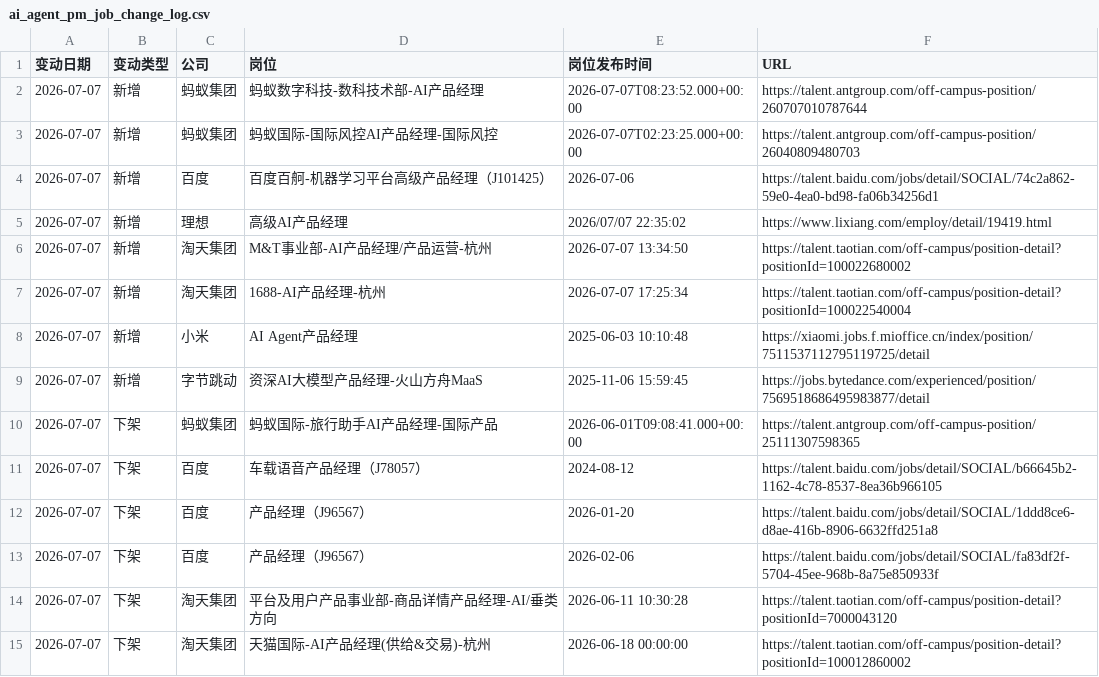
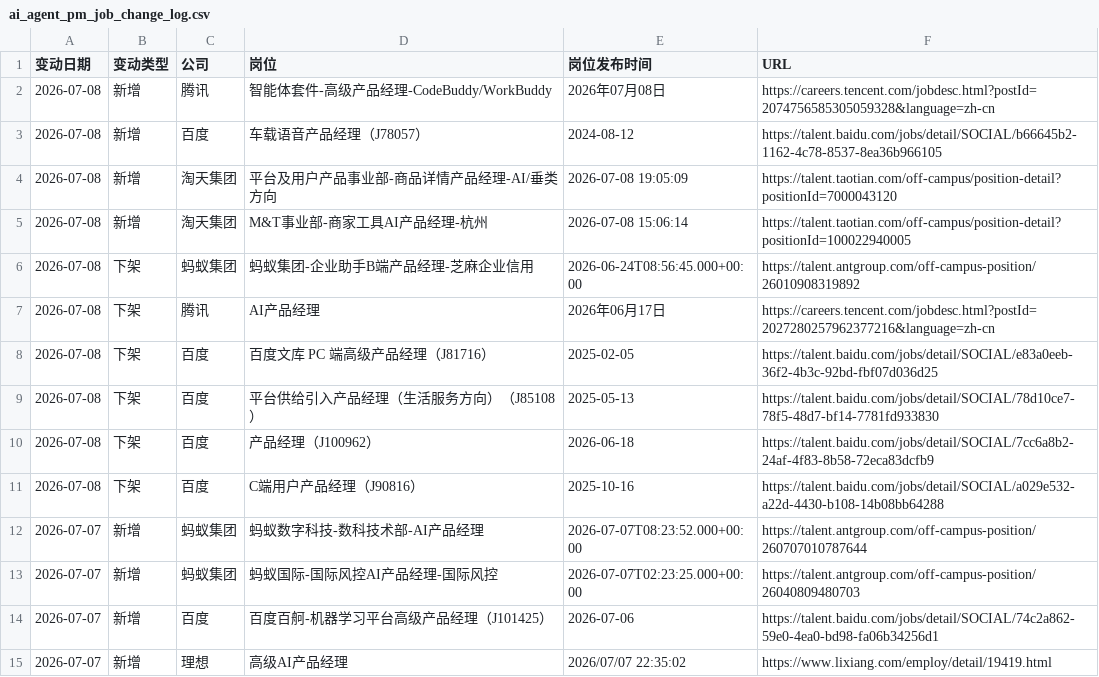
Before and after one commit to FireBEAR12138/ai-agent-pm-job-radar, a CSV file: data/ai_agent_pm_job_change_log.csv, drawn as a sheet; only a part is shown; the shorter side is filled out with more unchanged rows; the diff names each change by its address in the sheet, - before the commit and + after, or states it on an @@ line.

```diff
--- a/data/ai_agent_pm_job_change_log.csv
+++ b/data/ai_agent_pm_job_change_log.csv
+row 2: 2026-07-08 | 新增 | 腾讯 | 智能体套件-高级产品经理-CodeBuddy/WorkBuddy | 2026年07月08日 | https://careers.tencent.com/jobdesc.html?postId=2074756585305059328&language=zh-cn
+row 3: 2026-07-08 | 新增 | 百度 | 车载语音产品经理（J78057） | 2024-08-12 | https://talent.baidu.com/jobs/detail/SOCIAL/b66645b2-1162-4c78-8537-8ea36b966105
+row 4: 2026-07-08 | 新增 | 淘天集团 | 平台及用户产品事业部-商品详情产品经理-AI/垂类方向 | 2026-07-08 19:05:09 | https://talent.taotian.com/off-campus/position-detail?positionId=7000043120
+row 5: 2026-07-08 | 新增 | 淘天集团 | M&T事业部-商家工具AI产品经理-杭州 | 2026-07-08 15:06:14 | https://talent.taotian.com/off-campus/position-detail?positionId=100022940005
+row 6: 2026-07-08 | 下架 | 蚂蚁集团 | 蚂蚁集团-企业助手B端产品经理-芝麻企业信用 | 2026-06-24T08:56:45.000+00:00 | https://talent.antgroup.com/off-campus-position/26010908319892
+row 7: 2026-07-08 | 下架 | 腾讯 | AI产品经理 | 2026年06月17日 | https://careers.tencent.com/jobdesc.html?postId=2027280257962377216&language=zh-cn
+row 8: 2026-07-08 | 下架 | 百度 | 百度文库 PC 端高级产品经理（J81716） | 2025-02-05 | https://talent.baidu.com/jobs/detail/SOCIAL/e83a0eeb-36f2-4b3c-92bd-fbf07d036d25
+row 9: 2026-07-08 | 下架 | 百度 | 平台供给引入产品经理（生活服务方向）（J85108） | 2025-05-13 | https://talent.baidu.com/jobs/detail/SOCIAL/78d10ce7-78f5-48d7-bf14-7781fd933830
+row 10: 2026-07-08 | 下架 | 百度 | 产品经理（J100962） | 2026-06-18 | https://talent.baidu.com/jobs/detail/SOCIAL/7cc6a8b2-24af-4f83-8b58-72eca83dcfb9
+row 11: 2026-07-08 | 下架 | 百度 | C端用户产品经理（J90816） | 2025-10-16 | https://talent.baidu.com/jobs/detail/SOCIAL/a029e532-a22d-4430-b108-14b08bb64288
```
Also changed, not shown: data/antgroup_ai_agent_pm_jobs.csv, data/baidu_ai_agent_pm_jobs.csv, 22 other files.
